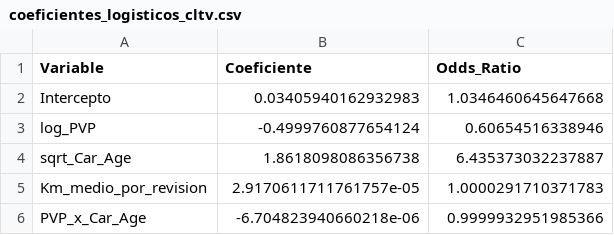
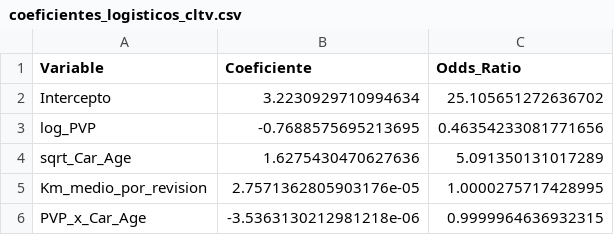
Before and after one commit to alejandromtnz/CLTV-Data-Integration, a CSV file: docs/model_outputs/coeficientes_logisticos_cltv.csv, drawn as a sheet.

Commit message:
cltv and beta coefficients final

```diff
--- a/docs/model_outputs/coeficientes_logisticos_cltv.csv
+++ b/docs/model_outputs/coeficientes_logisticos_cltv.csv
@@ -1,6 +1,6 @@
 Variable,Coeficiente,Odds_Ratio
-Intercepto,0.03405940162932983,1.0346460645647668
-log_PVP,-0.4999760877654124,0.60654516338946
-sqrt_Car_Age,1.8618098086356738,6.435373032237887
-Km_medio_por_revision,2.9170611711761757e-05,1.0000291710371783
-PVP_x_Car_Age,-6.704823940660218e-06,0.9999932951985366
+Intercepto,3.2230929710994634,25.105651272636702
+log_PVP,-0.7688575695213695,0.46354233081771656
+sqrt_Car_Age,1.6275430470627636,5.091350131017289
+Km_medio_por_revision,2.7571362805903176e-05,1.0000275717428995
+PVP_x_Car_Age,-3.5363130212981218e-06,0.9999964636932315
```
Also changed, not shown: 1 other file.
